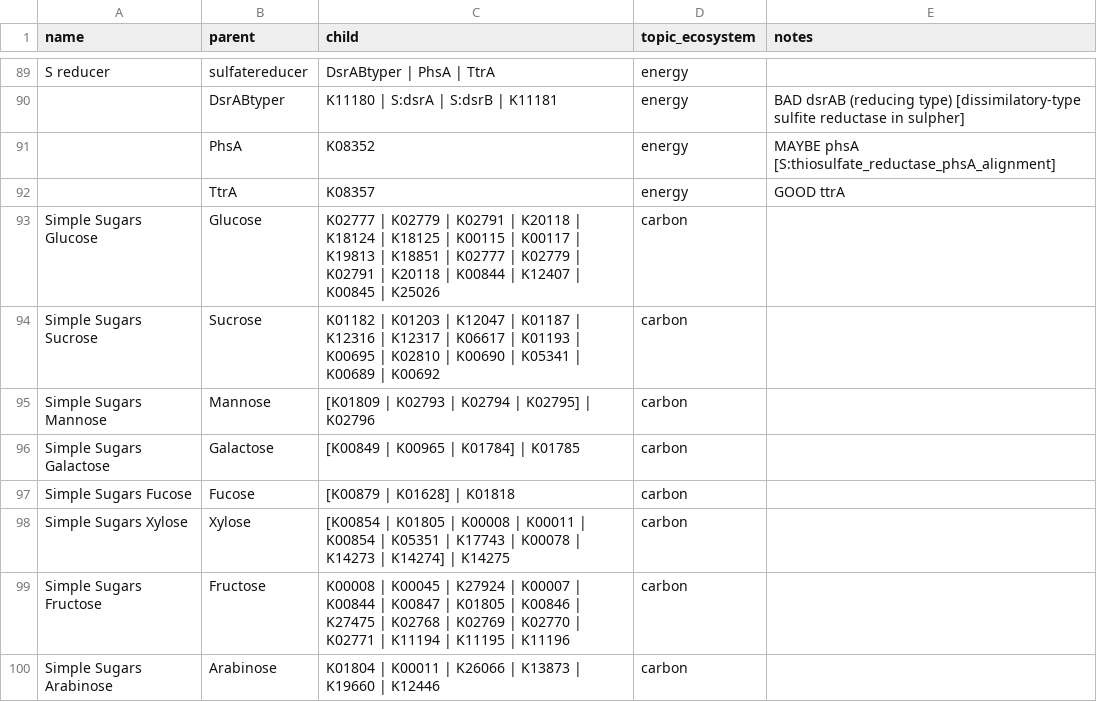
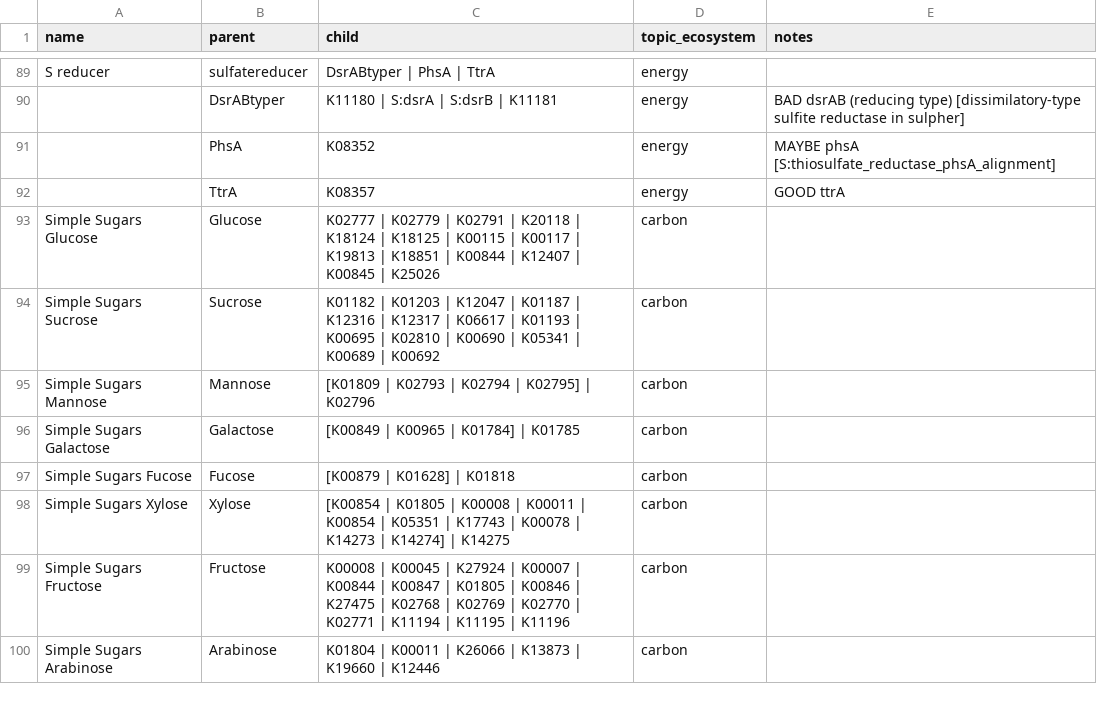
Before and after one commit to jagan-l/DRAM, a TSV file: bin/assets/traits_rules.tsv, drawn as a sheet; only a part is shown, gaps mark what is left out; the diff covers the shown part only.

```diff
--- a/bin/assets/traits_rules.tsv
+++ b/bin/assets/traits_rules.tsv
@@ -92,3 +92,3 @@ S reducer	sulfatereducer	DsrABtyper | PhsA | TtrA	energy
 	TtrA	K08357	energy	GOOD ttrA
-Simple Sugars Glucose	Glucose	K02777 | K02779 | K02791 | K20118 | K18124 | K18125 | K00115 | K00117 | K19813 | K18851 | K02777 | K02779 | K02791 | K20118 | K00844 | K12407 | K00845 | K25026	carbon	
+Simple Sugars Glucose	Glucose	K02777 | K02779 | K02791 | K20118 | K18124 | K18125 | K00115 | K00117 | K19813 | K18851 | K00844 | K12407 | K00845 | K25026	carbon	
 Simple Sugars Sucrose	Sucrose	K01182 | K01203 | K12047 | K01187 | K12316 | K12317 | K06617 | K01193 | K00695 | K02810 | K00690 | K05341 | K00689 | K00692	carbon	
```
Also changed, not shown: 5 added rows and 14 edited cells elsewhere in this file.
